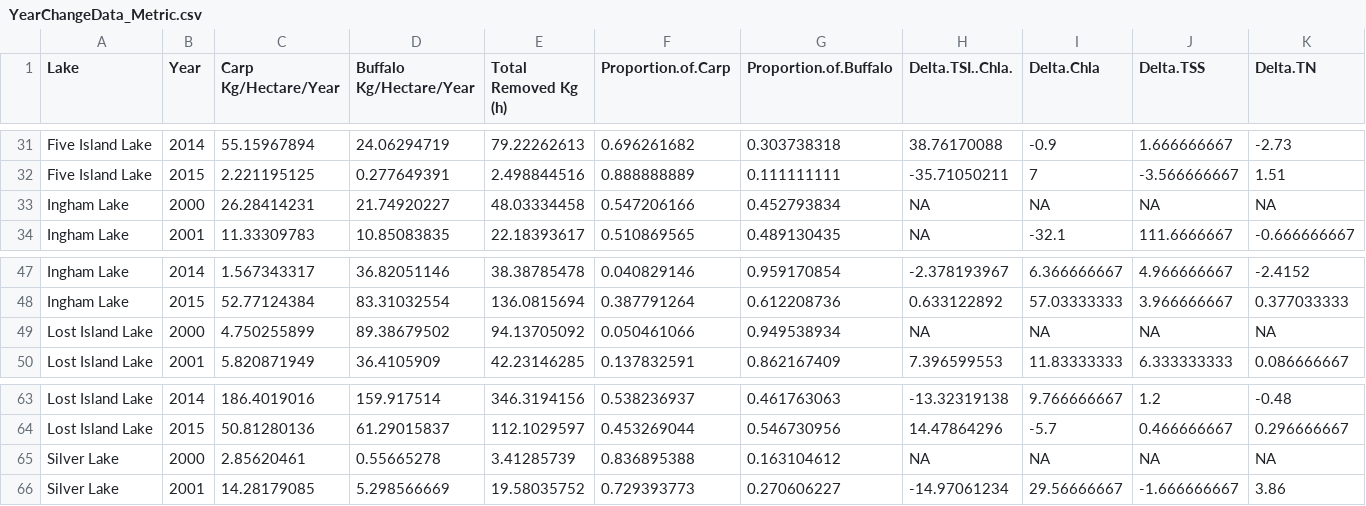
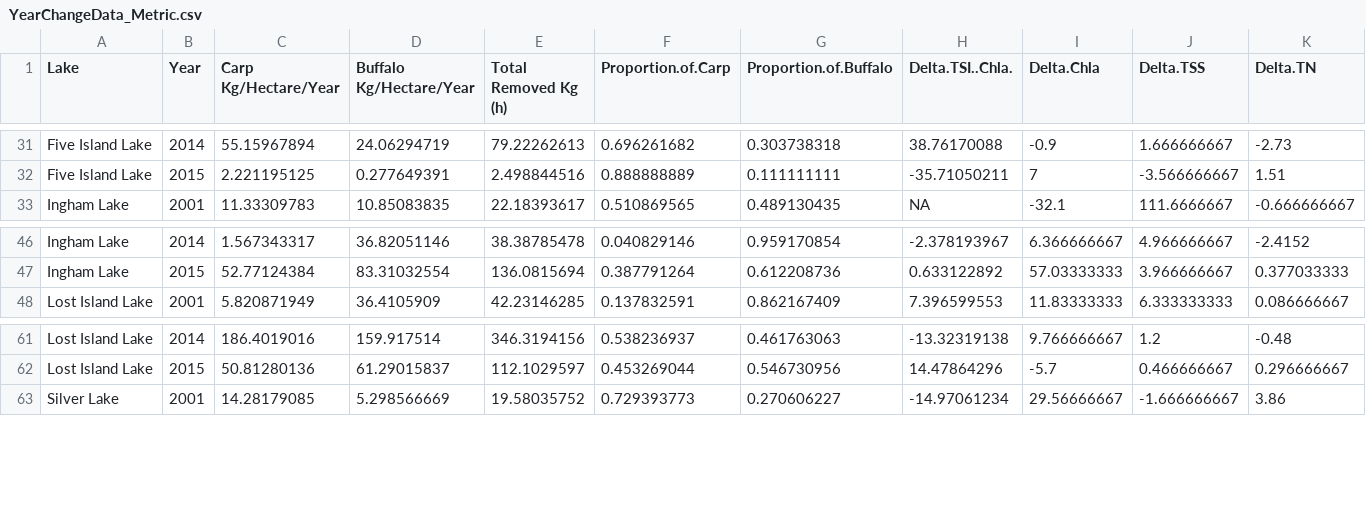
Before and after one commit to mfoli/Independent-Research-2020, a CSV file: YearChangeData_Metric.csv, drawn as a sheet; only a part is shown, gaps mark what is left out; rows hold the shown columns only; the diff names each change by its address in the sheet, - before the commit and + after, or states it on an @@ line.

Commit message:
removed 2000

```diff
--- a/YearChangeData_Metric.csv
+++ b/YearChangeData_Metric.csv
-row 33: Ingham Lake | 2000 | 26.28414231 | 21.74920227 | 48.03334458 | 0.547206166 | 0.452793834 | NA | NA | NA | NA
-row 49: Lost Island Lake | 2000 | 4.750255899 | 89.38679502 | 94.13705092 | 0.050461066 | 0.949538934 | NA | NA | NA | NA
-row 65: Silver Lake | 2000 | 2.85620461 | 0.55665278 | 3.41285739 | 0.836895388 | 0.163104612 | NA | NA | NA | NA
```
